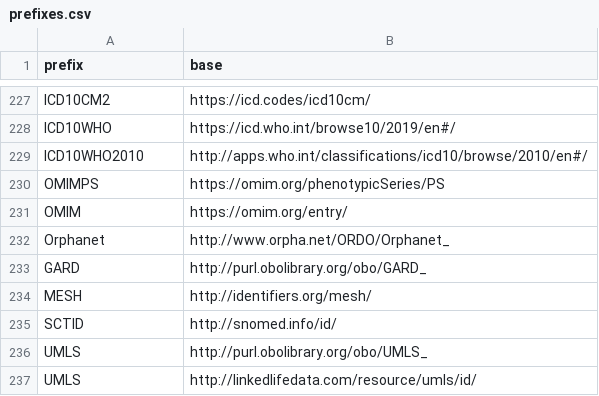
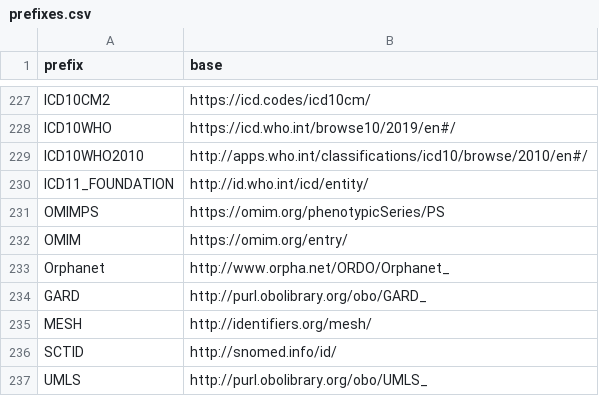
Before and after one commit to monarch-initiative/mondo-ingest, a CSV file: src/ontology/config/prefixes.csv, drawn as a sheet; only a part is shown, gaps mark what is left out; the shorter side is filled out with more unchanged rows; the diff names each change by its address in the sheet, - before the commit and + after, or states it on an @@ line.

Commit message:
ICD11 config & docs - Update: mondo-ingest-odk.yaml: New entry for ICD11 in 'components' - Updates from running 'make update_repo':   - modified: docs/odk-workflows/ManageDocumentation.md   - modified: docs/odk-workflows/RepositoryFileStructure.md   - modified: src/ontology/Makefile   - modified: src/ontology/run.sh   - new file: src/scripts/run-command.sh   - modified: src/scripts/update_repo.sh - Add: metadata/icd11.yml - Update: prefixes.csv, mondo.sssom.config.yml: Delete old prefix ICD11, add new ICD11_FOUNDATION

```diff
--- a/src/ontology/config/prefixes.csv
+++ b/src/ontology/config/prefixes.csv
+row 230: ICD11_FOUNDATION | http://id.who.int/icd/entity/
```
Also changed, not shown: 11 other files.
